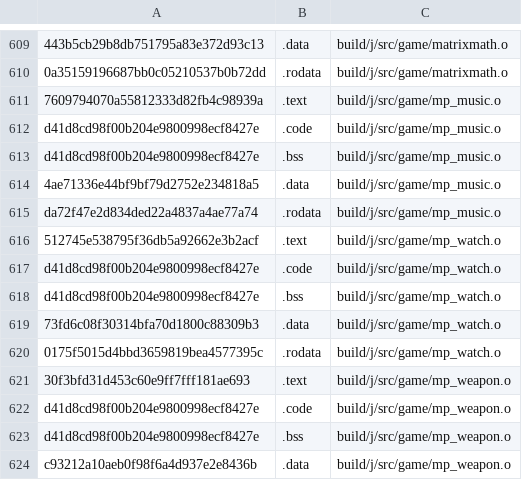
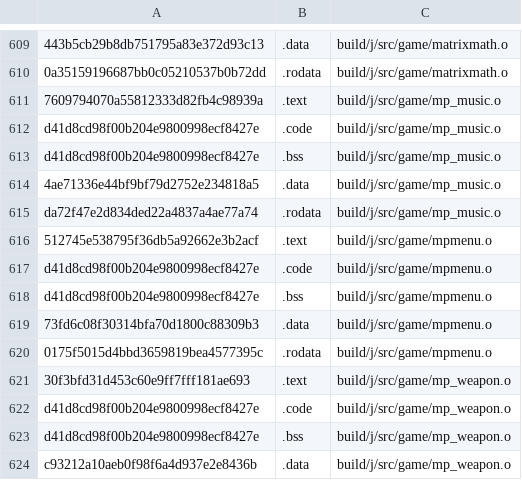
Before and after one commit to Luchador/GUD, a CSV file: scripts/ge007.j-test_basis.csv, drawn as a sheet; only a part is shown, gaps mark what is left out.

```diff
--- a/scripts/ge007.j-test_basis.csv
+++ b/scripts/ge007.j-test_basis.csv
@@ -615,7 +615,7 @@ d41d8cd98f00b204e9800998ecf8427e,.bss,build/j/src/game/mp_music.o
 da72f47e2d834ded22a4837a4ae77a74,.rodata,build/j/src/game/mp_music.o
-512745e538795f36db5a92662e3b2acf,.text,build/j/src/game/mp_watch.o
-d41d8cd98f00b204e9800998ecf8427e,.code,build/j/src/game/mp_watch.o
-d41d8cd98f00b204e9800998ecf8427e,.bss,build/j/src/game/mp_watch.o
-73fd6c08f30314bfa70d1800c88309b3,.data,build/j/src/game/mp_watch.o
-0175f5015d4bbd3659819bea4577395c,.rodata,build/j/src/game/mp_watch.o
+512745e538795f36db5a92662e3b2acf,.text,build/j/src/game/mpmenu.o
+d41d8cd98f00b204e9800998ecf8427e,.code,build/j/src/game/mpmenu.o
+d41d8cd98f00b204e9800998ecf8427e,.bss,build/j/src/game/mpmenu.o
+73fd6c08f30314bfa70d1800c88309b3,.data,build/j/src/game/mpmenu.o
+0175f5015d4bbd3659819bea4577395c,.rodata,build/j/src/game/mpmenu.o
 30f3bfd31d453c60e9ff7fff181ae693,.text,build/j/src/game/mp_weapon.o
```
Also changed, not shown: scripts/ge007.e-test_basis.csv, scripts/ge007.u-test_basis.csv, 8 other files.
